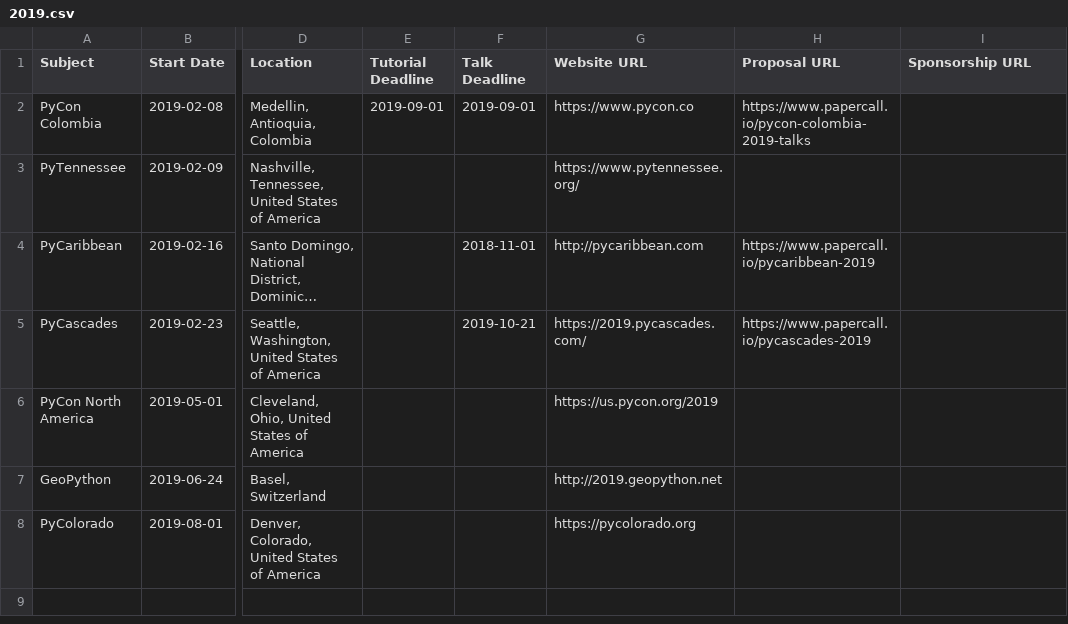
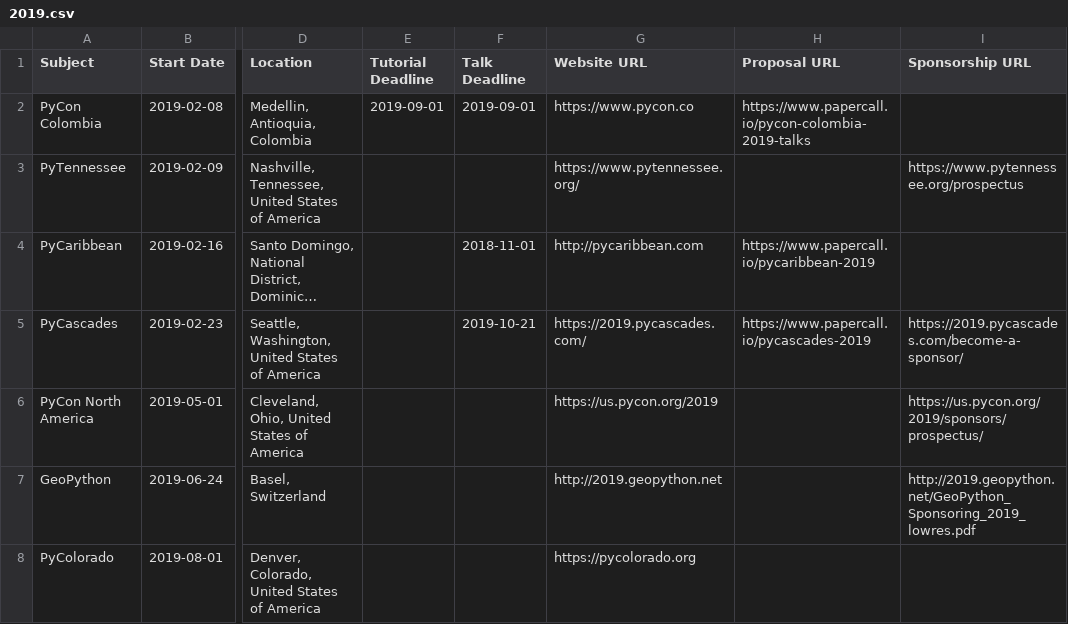
Before and after one commit to python-organizers/conferences, a CSV file: 2019.csv, drawn as a sheet; only a part is shown, gaps mark what is left out; long unchanged cells end in …; the diff names each change by its address in the sheet, - before the commit and + after, or states it on an @@ line.

Commit message:
Add 2019 sponsorship URLs where applicable (#63)

```diff
--- a/2019.csv
+++ b/2019.csv
-I3 (Sponsorship URL): (empty)
+I3 (Sponsorship URL): https://www.pytennessee.org/prospectus
-I5 (Sponsorship URL): (empty)
+I5 (Sponsorship URL): https://2019.pycascades.com/become-a-sponsor/
-I6 (Sponsorship URL): (empty)
+I6 (Sponsorship URL): https://us.pycon.org/2019/sponsors/prospectus/
-I7 (Sponsorship URL): (empty)
+I7 (Sponsorship URL): http://2019.geopython.net/GeoPython_Sponsoring_2019_lowres.pdf
```
